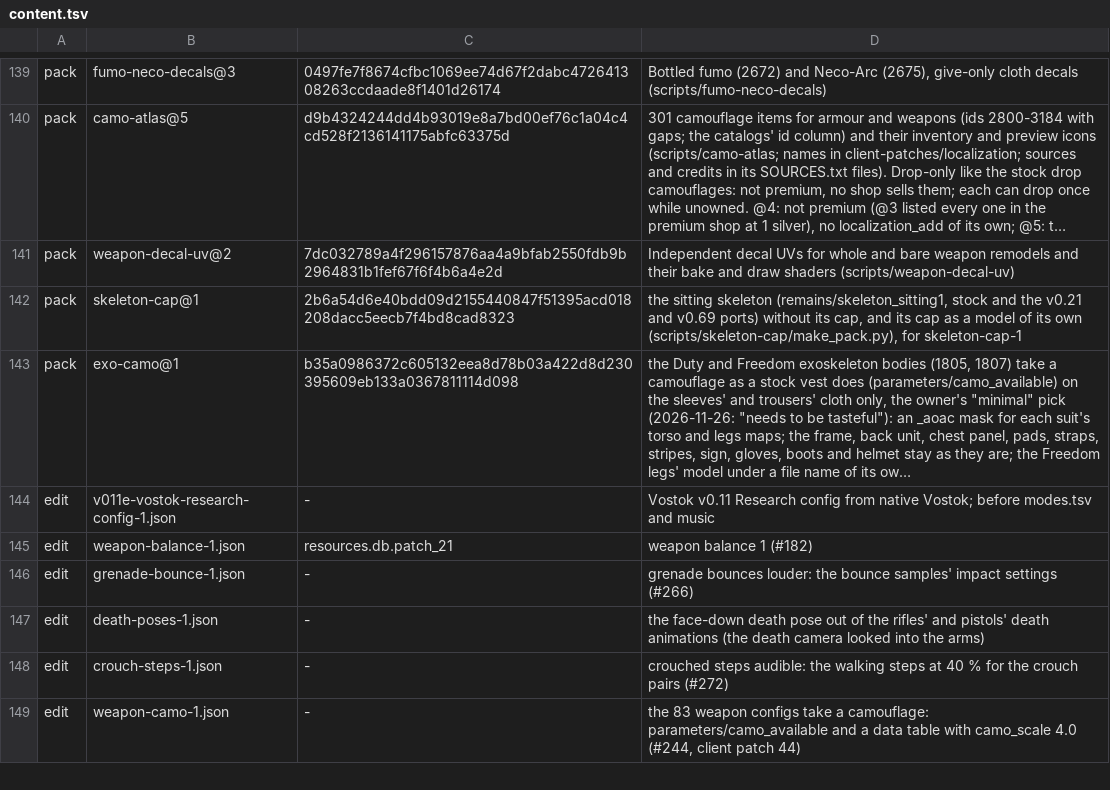
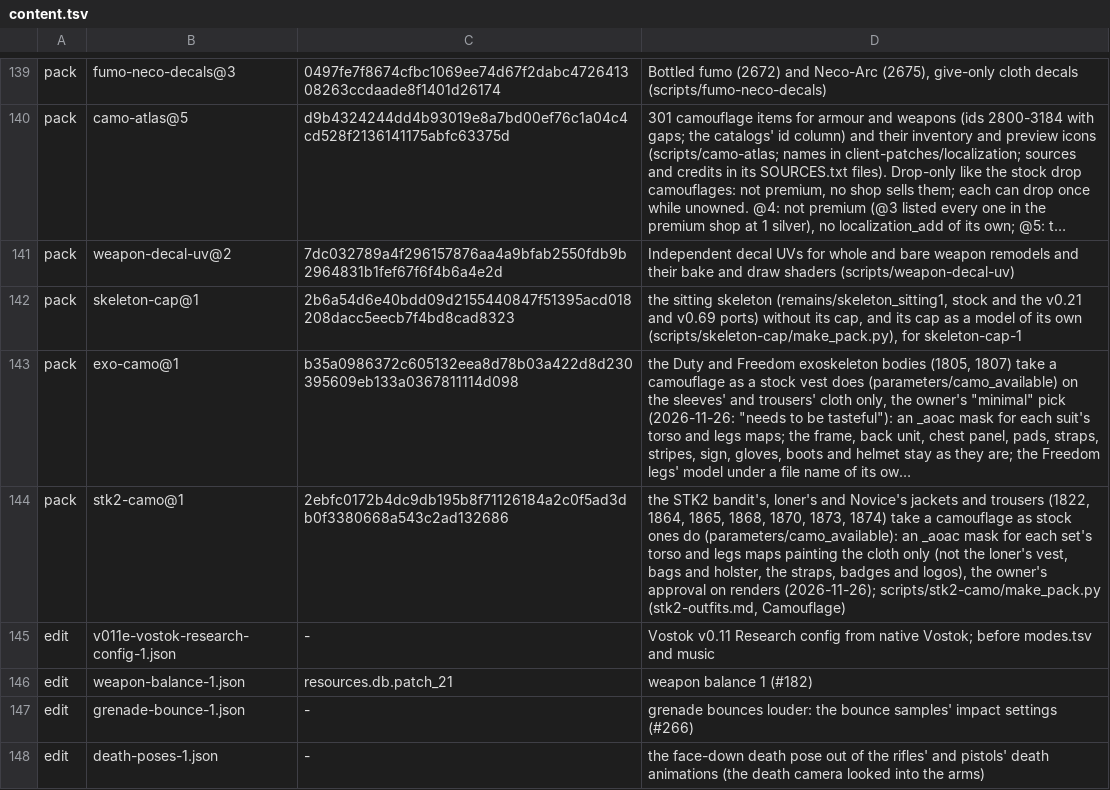
Before and after one commit to srp-survarium/skhid-srp, a TSV file: release/content.tsv, drawn as a sheet; only a part is shown, gaps mark what is left out; the shorter side is filled out with more unchanged rows; long unchanged cells end in …; the diff names each change by its address in the sheet, - before the commit and + after, or states it on an @@ line.

Commit message:
stk2-camo@1: the STK2 jackets and trousers take a camouflage
The owner (2026-11-26), after the exoskeletons: "let's also add camo to
other STK2" armour; he approved the coverage on renders. The bandit's,
loner's and Novice's jackets and trousers (1822, 1864, 1865, 1868, 1870,
1873, 1874) had camo_available false and no _aoac beside their maps.

scripts/stk2-camo/make_pack.py sets the flag on the seven configs and makes
a mask for each set's torso and legs maps with exo-camo's rule: the UV
islands under named points, in them the cloth texels only (not straps,
seams, stripes, zips, nor the boxes left bare: the loner's badges and
emblem, the Novice's chest logo); the vests, bags, holster, gloves, boots,
hood and backpack stay as they are. Model file names are already unique.

```diff
--- a/release/content.tsv
+++ b/release/content.tsv
+row 144: pack | stk2-camo@1 | 2ebfc0172b4dc9db195b8f71126184a2c0f5ad3db0f3380668a543c2ad132686 | the STK2 bandit's, loner's and Novice's jackets and trousers (1822, 1864, 1865, 1868, 1870, 1873, 1874) take a camouflage as stock ones do (parameters/camo_available): an _aoac mask for each set's torso and legs maps painting the cloth only (not the loner's vest, bags and holster, the straps, badges and logos), the owner's approval on renders (2026-11-26); scripts/stk2-camo/make_pack.py (stk2-outfits.md, Camouflage)
```
Also changed, not shown: 2 other files.
